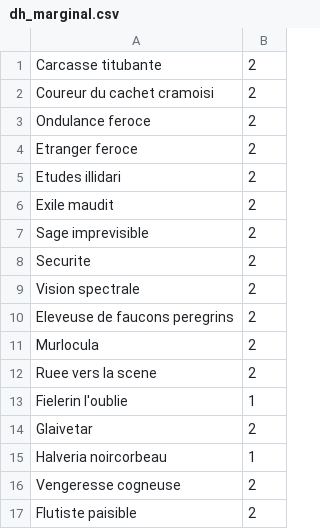
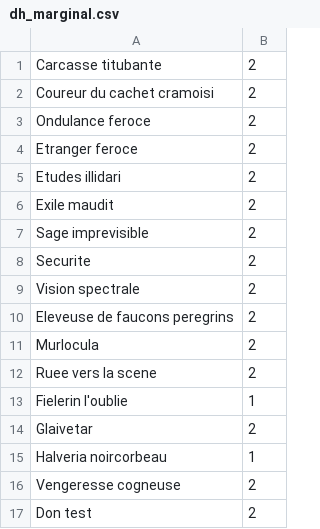
Before and after one commit to KamionBen/Frenchstone, a CSV file: decks/dh_marginal.csv, drawn as a sheet.

```diff
--- a/decks/dh_marginal.csv
+++ b/decks/dh_marginal.csv
@@ -16,2 +16,2 @@ Halveria noircorbeau;1
 Vengeresse cogneuse;2
-Flutiste paisible;2
+Don test;2
```
Also changed, not shown: 6 other files.
